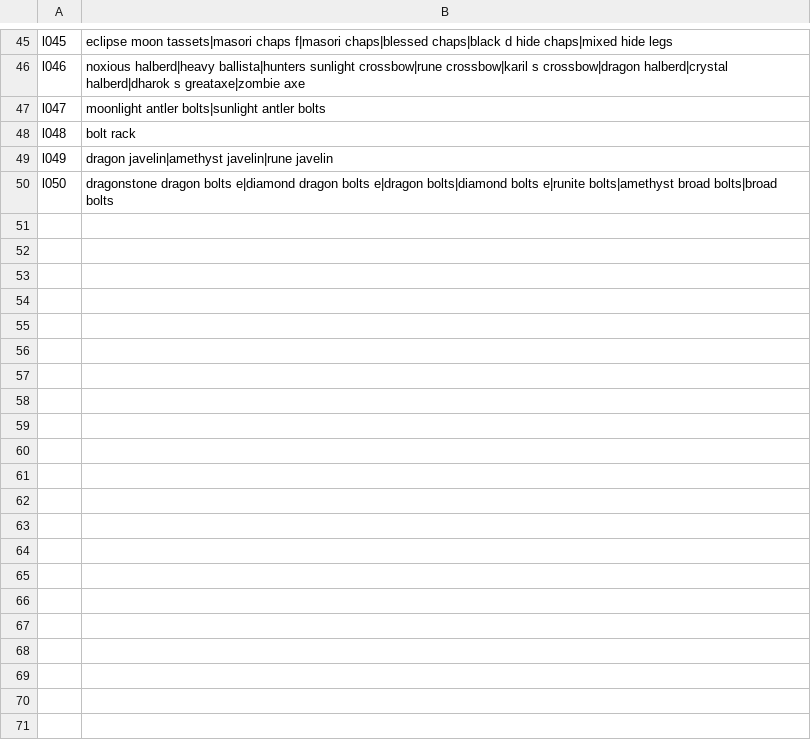
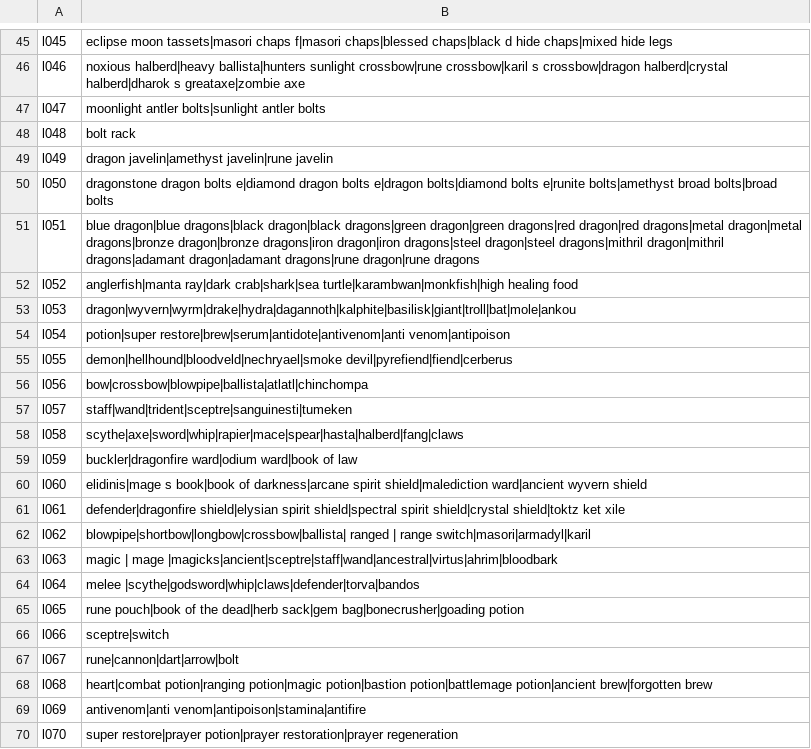
Before and after one commit to rickernet/SlayerPlus, a TSV file: src/main/resources/com/slayerplus/slayer-loadout-lists.tsv, drawn as a sheet; only a part is shown, gaps mark what is left out; the diff covers the shown part only; the diff names each change by its address in the sheet, - before the commit and + after, or states it on an @@ line.

```diff
--- a/src/main/resources/com/slayerplus/slayer-loadout-lists.tsv
+++ b/src/main/resources/com/slayerplus/slayer-loadout-lists.tsv
+row 51: l051 | blue dragon|blue dragons|black dragon|black dragons|green dragon|green dragons|red dragon|red dragons|metal dragon|metal dragons|bronze dragon|bronze dragons|iron dragon|iron dragons|steel dragon|steel dragons|mithril dragon|mithril dragons|adamant dragon|adamant dragons|rune dragon|rune dragons
+row 52: l052 | anglerfish|manta ray|dark crab|shark|sea turtle|karambwan|monkfish|high healing food
+row 53: l053 | dragon|wyvern|wyrm|drake|hydra|dagannoth|kalphite|basilisk|giant|troll|bat|mole|ankou
+row 54: l054 | potion|super restore|brew|serum|antidote|antivenom|anti venom|antipoison
+row 55: l055 | demon|hellhound|bloodveld|nechryael|smoke devil|pyrefiend|fiend|cerberus
+row 56: l056 | bow|crossbow|blowpipe|ballista|atlatl|chinchompa
+row 57: l057 | staff|wand|trident|sceptre|sanguinesti|tumeken
+row 58: l058 | scythe|axe|sword|whip|rapier|mace|spear|hasta|halberd|fang|claws
+row 59: l059 | buckler|dragonfire ward|odium ward|book of law
+row 60: l060 | elidinis|mage s book|book of darkness|arcane spirit shield|malediction ward|ancient wyvern shield
+row 61: l061 | defender|dragonfire shield|elysian spirit shield|spectral spirit shield|crystal shield|toktz ket xile
+row 62: l062 | blowpipe|shortbow|longbow|crossbow|ballista| ranged | range switch|masori|armadyl|karil
+row 63: l063 | magic | mage |magicks|ancient|sceptre|staff|wand|ancestral|virtus|ahrim|bloodbark
+row 64: l064 | melee |scythe|godsword|whip|claws|defender|torva|bandos
+row 65: l065 | rune pouch|book of the dead|herb sack|gem bag|bonecrusher|goading potion
+row 66: l066 | sceptre|switch
+row 67: l067 | rune|cannon|dart|arrow|bolt
+row 68: l068 | heart|combat potion|ranging potion|magic potion|bastion potion|battlemage potion|ancient brew|forgotten brew
+row 69: l069 | antivenom|anti venom|antipoison|stamina|antifire
+row 70: l070 | super restore|prayer potion|prayer restoration|prayer regeneration
```
Also changed, not shown: 20 added rows elsewhere in this file, src/main/resources/com/slayerplus/slayer-task-locations.tsv, src/main/resources/com/slayerplus/slayer-task-variants.tsv, 56 other files.
